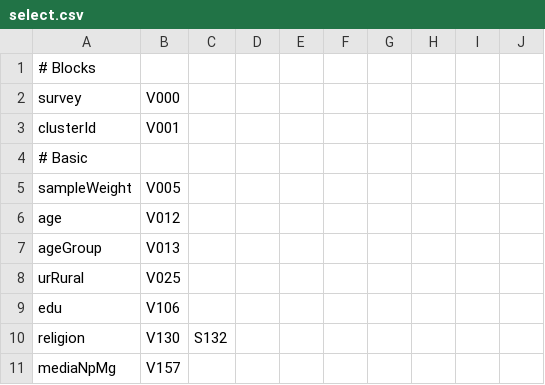
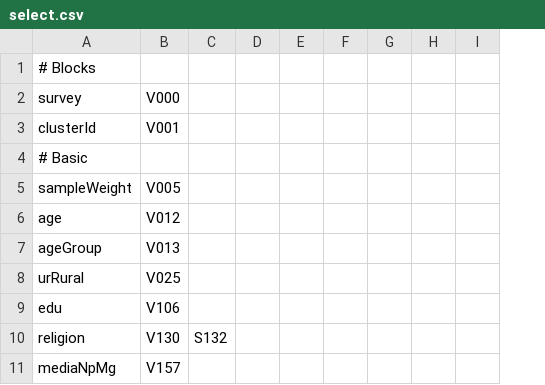
Before and after one commit to dushoff/Circumcision_and_behaviour, a CSV file: select.csv, drawn as a sheet; only a part is shown; the diff names each change by its address in the sheet, - before the commit and + after, or states it on an @@ line.

Commit message:
Update select.csv

```diff
--- a/select.csv
+++ b/select.csv
-column I, empty
```
